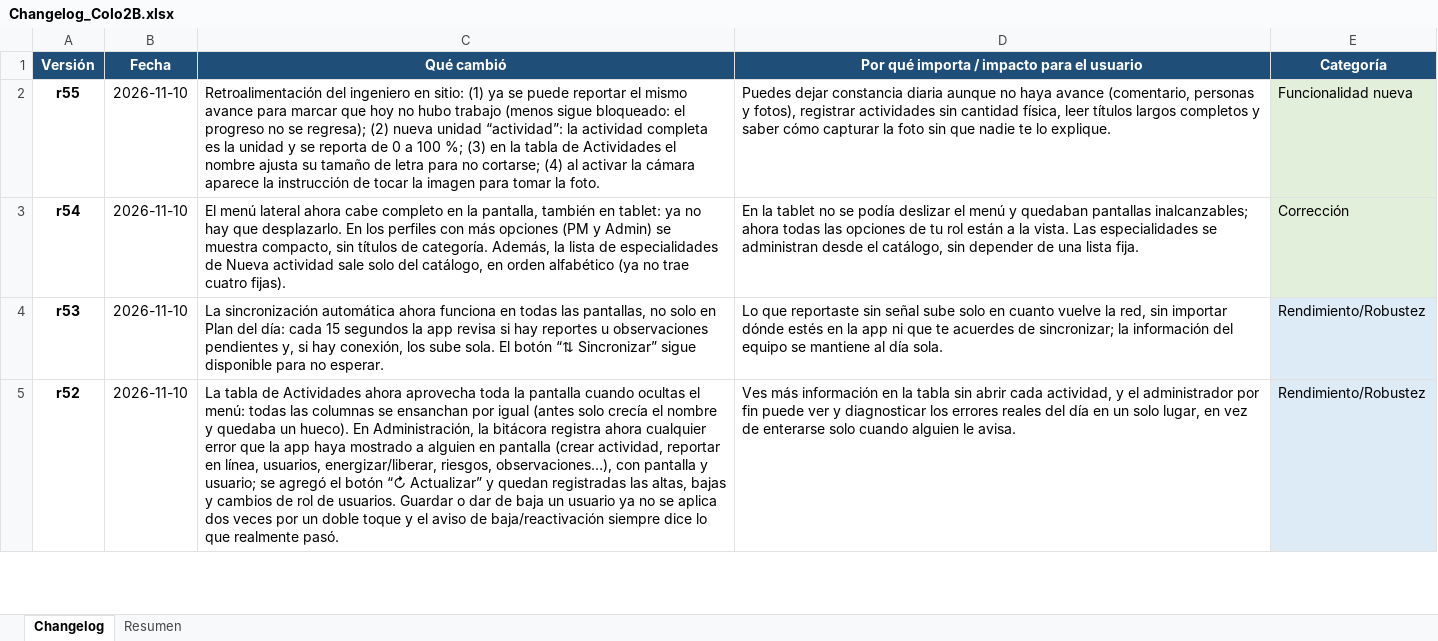
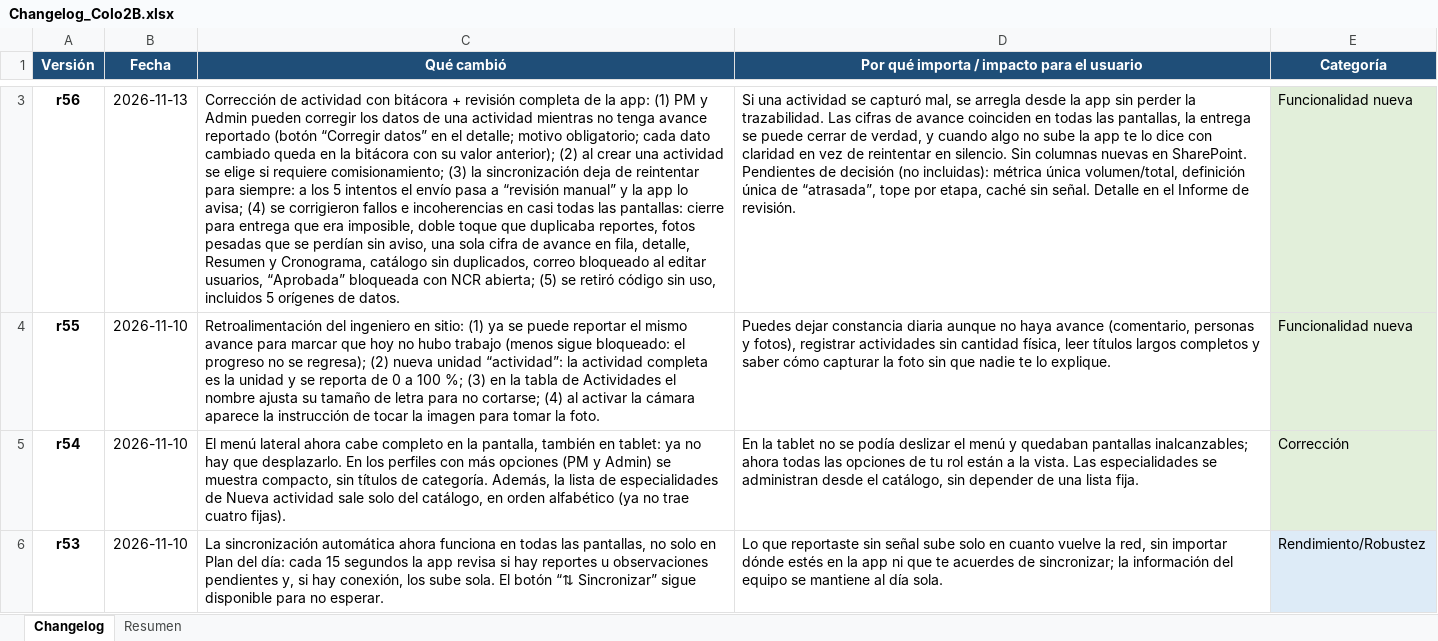
Before and after one commit to ElDerivator/d3x-portfolio, an Excel workbook: app/docs/Changelog_Colo2B.xlsx, sheet Changelog, drawn as a sheet; only a part is shown, gaps mark what is left out; the shorter side is filled out with more unchanged rows; values as stored, in another font and other column widths than the file's, no borders; the diff covers the shown part only; the diff names each change by its address in the sheet, - before the commit and + after, or states it on an @@ line.

```diff
--- a/app/docs/Changelog_Colo2B.xlsx (sheet Changelog)
+++ b/app/docs/Changelog_Colo2B.xlsx (sheet Changelog)
+row 3: r56 | 2026-11-13 | Corrección de actividad con bitácora + revisión completa de la app: (1) PM y Admin pueden corregir los datos de una actividad mientras no tenga avance reportado (botón “Corregir datos” en el detalle; motivo obligatorio; cada dato cambiado queda en la bitácora con su valor anterior); (2) al crear una actividad se elige si requiere comisionamiento; (3) la sincronización deja de reintentar para siempre: a los 5 intentos el envío pasa a “revisión manual” y la app lo avisa; (4) se corrigieron fallos e incoherencias en casi todas las pantallas: cierre para entrega que era imposible, doble toque que duplicaba reportes, fotos pesadas que se perdían sin aviso, una sola cifra de avance en fila, detalle, Resumen y Cronograma, catálogo sin duplicados, correo bloqueado al editar usuarios, “Aprobada” bloqueada con NCR abierta; (5) se retiró código sin uso, incluidos 5 orígenes de datos. | Si una actividad se capturó mal, se arregla desde la app sin perder la trazabilidad. Las cifras de avance coinciden en todas las pantallas, la entrega se puede cerrar de verdad, y cuando algo no sube la app te lo dice con claridad en vez de reintentar en silencio. Sin columnas nuevas en SharePoint. Pendientes de decisión (no incluidas): métrica única volumen/total, definición única de “atrasada”, tope por etapa, caché sin señal. Detalle en el Informe de revisión. | Funcionalidad nueva
```
Also changed, not shown: 1 added row elsewhere in this sheet, sheet Resumen, 5 other files.
